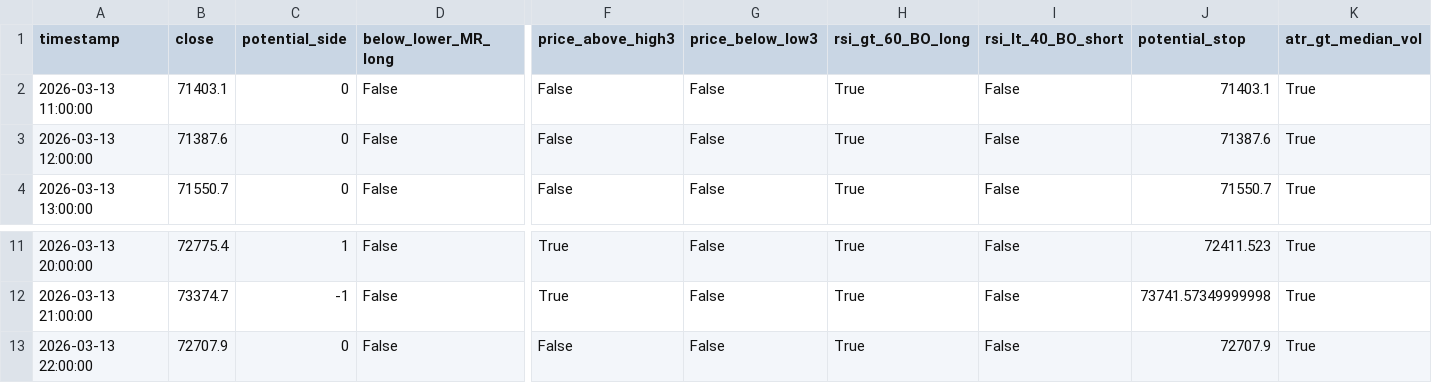
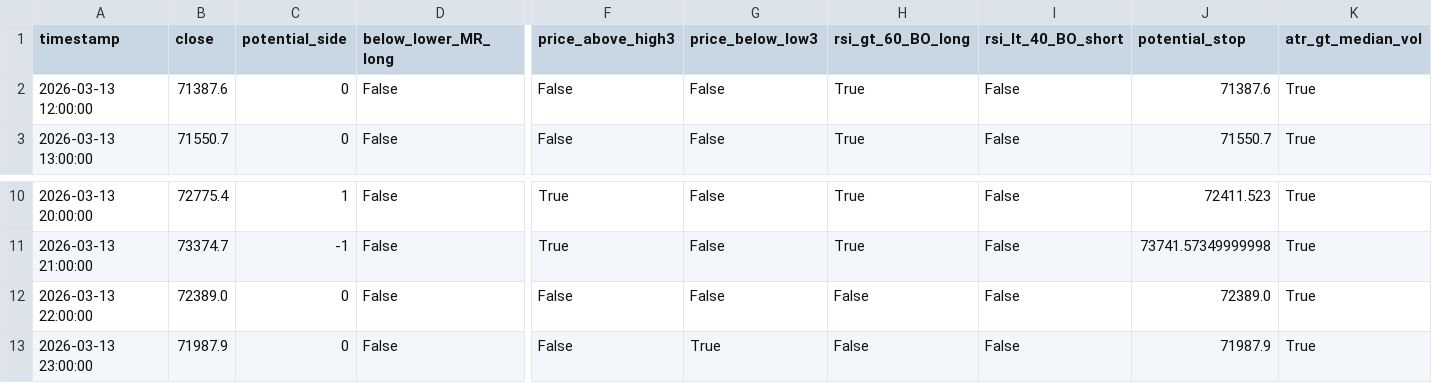
Before and after one commit to cdavocazh/btc-db-v3, a CSV file: backtest_results/conditions.csv, drawn as a sheet; only a part is shown, gaps mark what is left out; removed rows and columns are numbered as before the commit, all else as after; rows hold the shown columns only; the diff names each change by its address in the sheet, - before the commit and + after, or states it on an @@ line.

```diff
--- a/backtest_results/conditions.csv
+++ b/backtest_results/conditions.csv
-row 2: 2026-03-13 11:00:00 | 71403.1 | 0 | False | False | False | True | False | 71403.1 | True
-B12 (close): 72707.9
+B12 (close): 72389.0
-H12 (rsi_gt_60_BO_long): True
+H12 (rsi_gt_60_BO_long): False
-J12 (potential_stop): 72707.9
+J12 (potential_stop): 72389.0
+row 13: 2026-03-13 23:00:00 | 71987.9 | 0 | False | False | True | False | False | 71987.9 | True
```
Also changed, not shown: backtest_results/indicators.csv, 3 other files.
